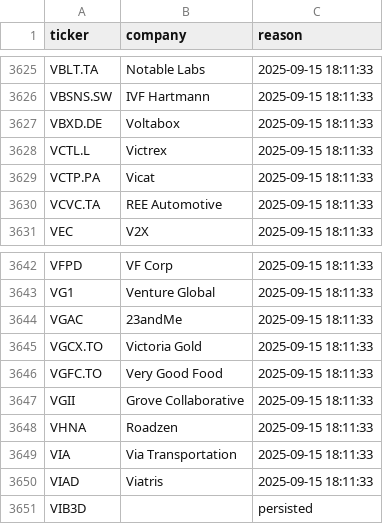
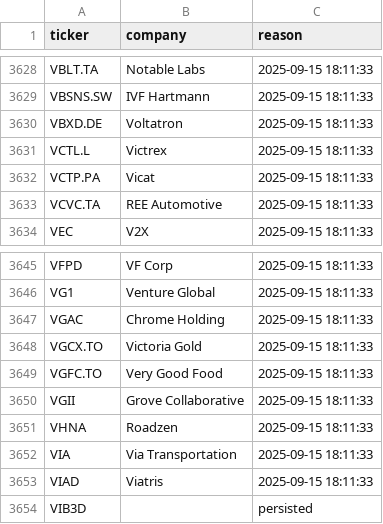
Before and after one commit to andrei1234D/GPT5, a CSV file: data/universe_rejects.csv, drawn as a sheet; only a part is shown, gaps mark what is left out; the diff covers the shown part only.

```diff
--- a/data/universe_rejects.csv
+++ b/data/universe_rejects.csv
@@ -3626,3 +3629,3 @@ VBLT.TA,Notable Labs,2025-09-15 18:11:33
 VBSNS.SW,IVF Hartmann,2025-09-15 18:11:33
-VBXD.DE,Voltabox,2025-09-15 18:11:33
+VBXD.DE,Voltatron,2025-09-15 18:11:33
 VCTL.L,Victrex,2025-09-15 18:11:33
@@ -3643,3 +3646,3 @@ VFPD,VF Corp,2025-09-15 18:11:33
 VG1,Venture Global,2025-09-15 18:11:33
-VGAC,23andMe,2025-09-15 18:11:33
+VGAC,Chrome Holding,2025-09-15 18:11:33
 VGCX.TO,Victoria Gold,2025-09-15 18:11:33
```
Also changed, not shown: 5 added rows, 3 removed rows and 2 edited cells elsewhere in this file, data/stage1_kept.csv, data/stage2_merged.csv.
